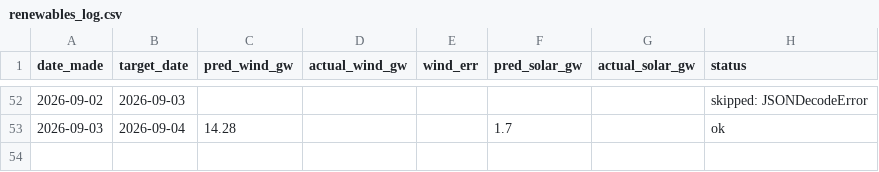
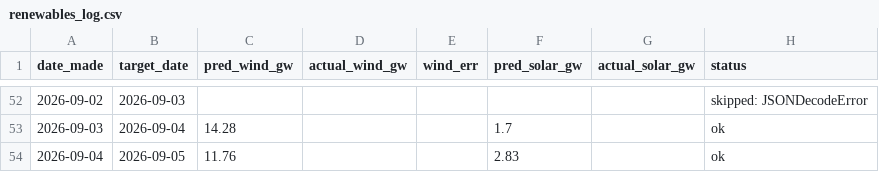
Before and after one commit to Evanssdas/Renewables-Forecaster, a CSV file: renewables_log.csv, drawn as a sheet; only a part is shown, gaps mark what is left out; the diff names each change by its address in the sheet, - before the commit and + after, or states it on an @@ line.

```diff
--- a/renewables_log.csv
+++ b/renewables_log.csv
+row 54: 2026-09-04 | 2026-09-05 | 11.76 |  |  | 2.83 |  | ok
```
